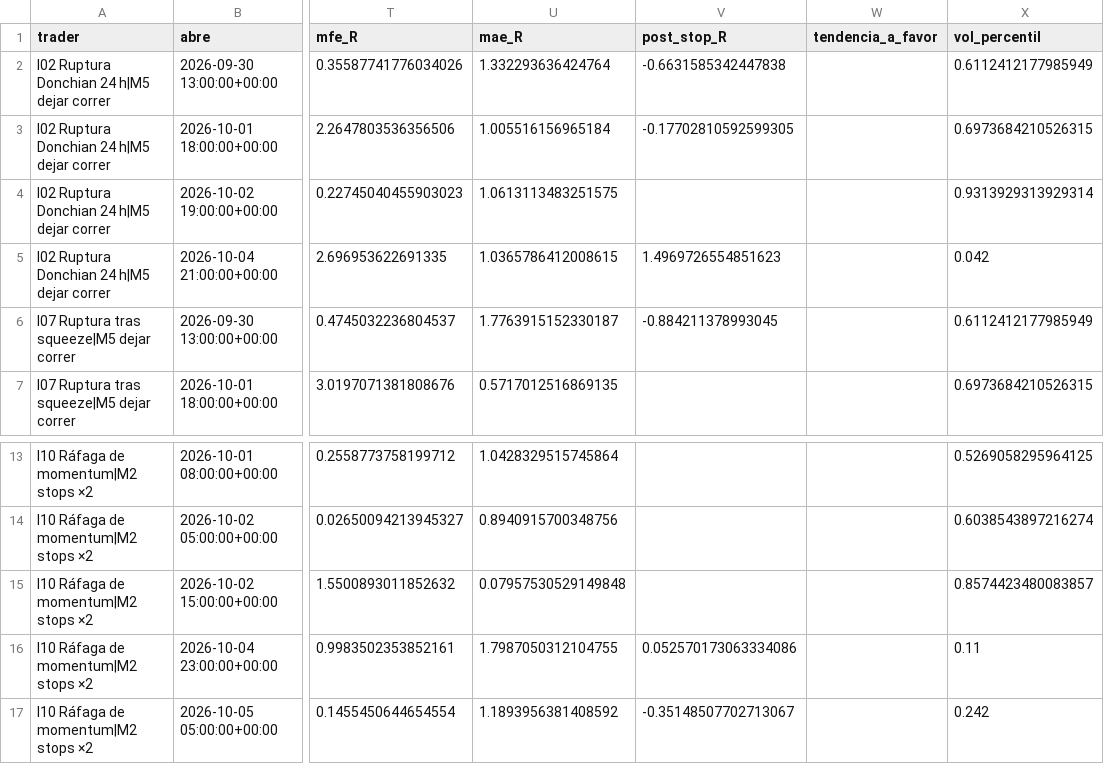
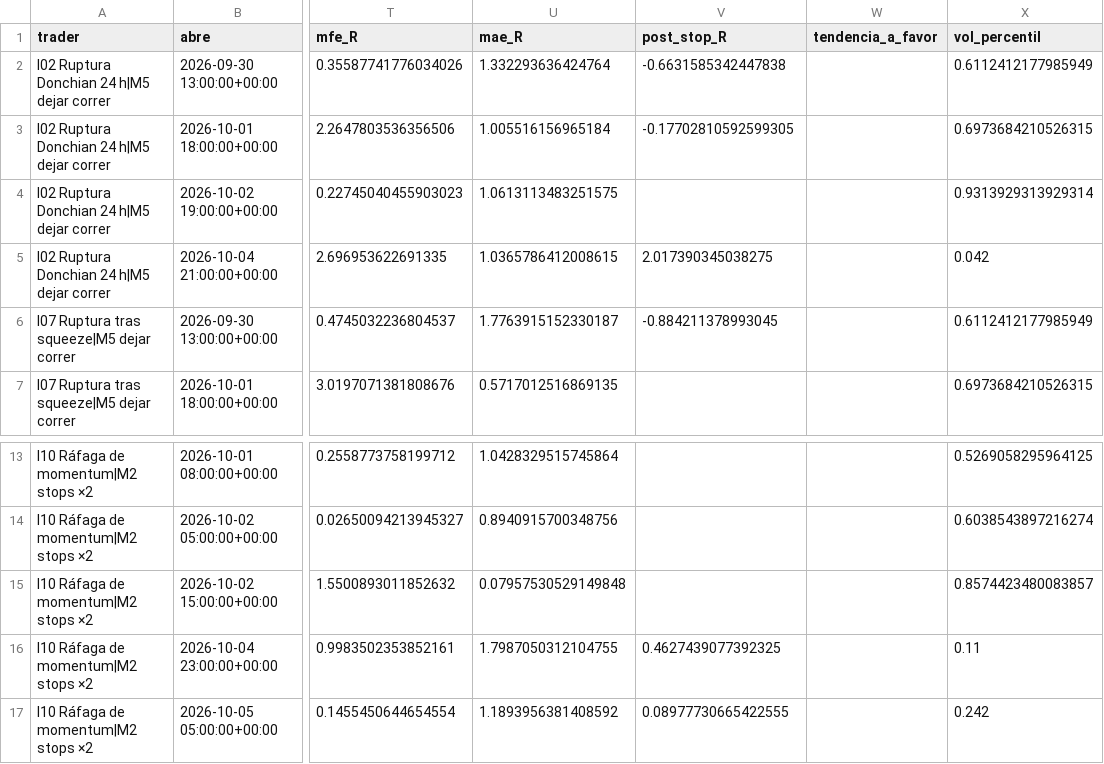
Before and after one commit to josecarrera2708-wq/viral-video-saas, a CSV file: millonary/paper_state/intradia/trades_mejoras.csv, drawn as a sheet; only a part is shown, gaps mark what is left out; the diff names each change by its address in the sheet, - before the commit and + after, or states it on an @@ line.

```diff
--- a/millonary/paper_state/intradia/trades_mejoras.csv
+++ b/millonary/paper_state/intradia/trades_mejoras.csv
-V5 (post_stop_R): 1.4969726554851623
+V5 (post_stop_R): 2.017390345038275
-V16 (post_stop_R): 0.052570173063334086
+V16 (post_stop_R): 0.4627439077392325
-V17 (post_stop_R): -0.35148507702713067
+V17 (post_stop_R): 0.08977730665422555
```
Also changed, not shown: millonary/paper_state/intradia/trades.csv, millonary/paper_state/mesa15/trades.csv, 15 other files.
